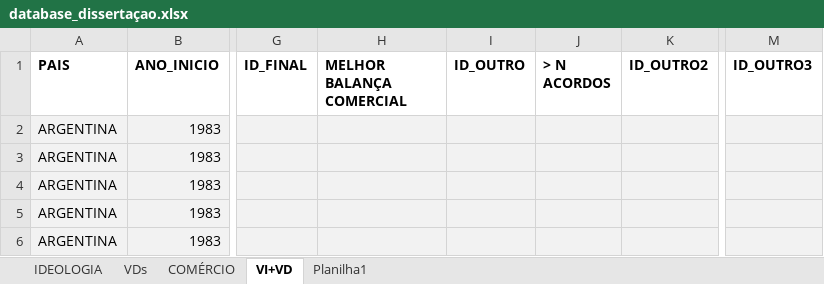
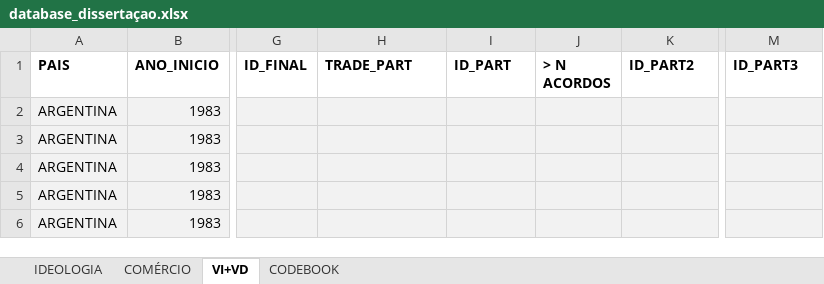
Before and after one commit to luvamelotti/projeto-analise-dados, an Excel workbook: database_dissertaçao.xlsx, sheet VI+VD, drawn as a sheet; only a part is shown, gaps mark what is left out; values as stored, in another font and other column widths than the file's, no borders; table styles not drawn; the diff names each change by its address in the sheet, - before the commit and + after, or states it on an @@ line.

```diff
--- a/database_dissertaçao.xlsx (sheet VI+VD)
+++ b/database_dissertaçao.xlsx (sheet VI+VD)
-sheet tab: Planilha1
+sheet tab: CODEBOOK
-sheet tab: VDs
-H1: MELHOR BALANÇA COMERCIAL
+H1: TRADE_PART
-I1: ID_OUTRO
+I1: ID_PART
-K1: ID_OUTRO2
+K1: ID_PART2
-M1: ID_OUTRO3
+M1: ID_PART3
```
Also changed, not shown: sheet COMÉRCIO, charts or pictures.
